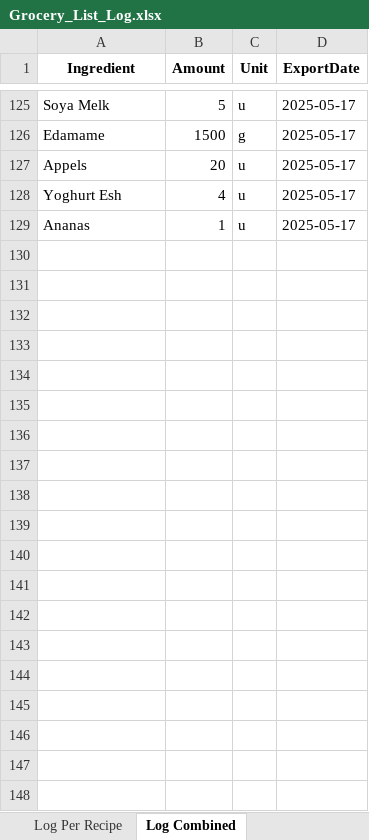
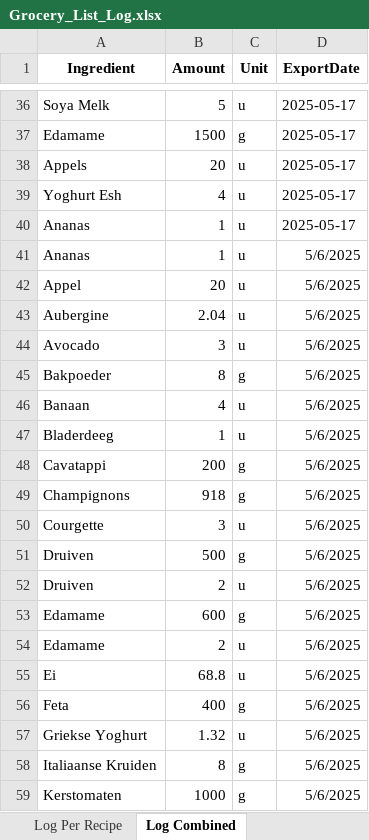
Before and after one commit to Callistah/Grocery_list, an Excel workbook: Excel_files/Log/Grocery_List_Log.xlsx, sheet Log Combined, drawn as a sheet; only a part is shown, gaps mark what is left out; values as stored, in another font and other column widths than the file's, no borders; the diff covers the shown part only; the diff names each change by its address in the sheet, - before the commit and + after, or states it on an @@ line.

```diff
--- a/Excel_files/Log/Grocery_List_Log.xlsx (sheet Log Combined)
+++ b/Excel_files/Log/Grocery_List_Log.xlsx (sheet Log Combined)
+row 41: Ananas | 1 | u | 5/6/2025
+row 42: Appel | 20 | u | 5/6/2025
+row 43: Aubergine | 2.04 | u | 5/6/2025
+row 44: Avocado | 3 | u | 5/6/2025
+row 45: Bakpoeder | 8 | g | 5/6/2025
+row 46: Banaan | 4 | u | 5/6/2025
+row 47: Bladerdeeg | 1 | u | 5/6/2025
+row 48: Cavatappi | 200 | g | 5/6/2025
+row 49: Champignons | 918 | g | 5/6/2025
+row 50: Courgette | 3 | u | 5/6/2025
+row 51: Druiven | 500 | g | 5/6/2025
+row 52: Druiven | 2 | u | 5/6/2025
+row 53: Edamame | 600 | g | 5/6/2025
+row 54: Edamame | 2 | u | 5/6/2025
+row 55: Ei | 68.8 | u | 5/6/2025
+row 56: Feta | 400 | g | 5/6/2025
+row 57: Griekse Yoghurt | 1.32 | u | 5/6/2025
+row 58: Italiaanse Kruiden | 8 | g | 5/6/2025
+row 59: Kerstomaten | 1000 | g | 5/6/2025
```
Also changed, not shown: 32 added rows and 89 removed rows elsewhere in this sheet, sheet Log Per Recipe, 4 other files.
